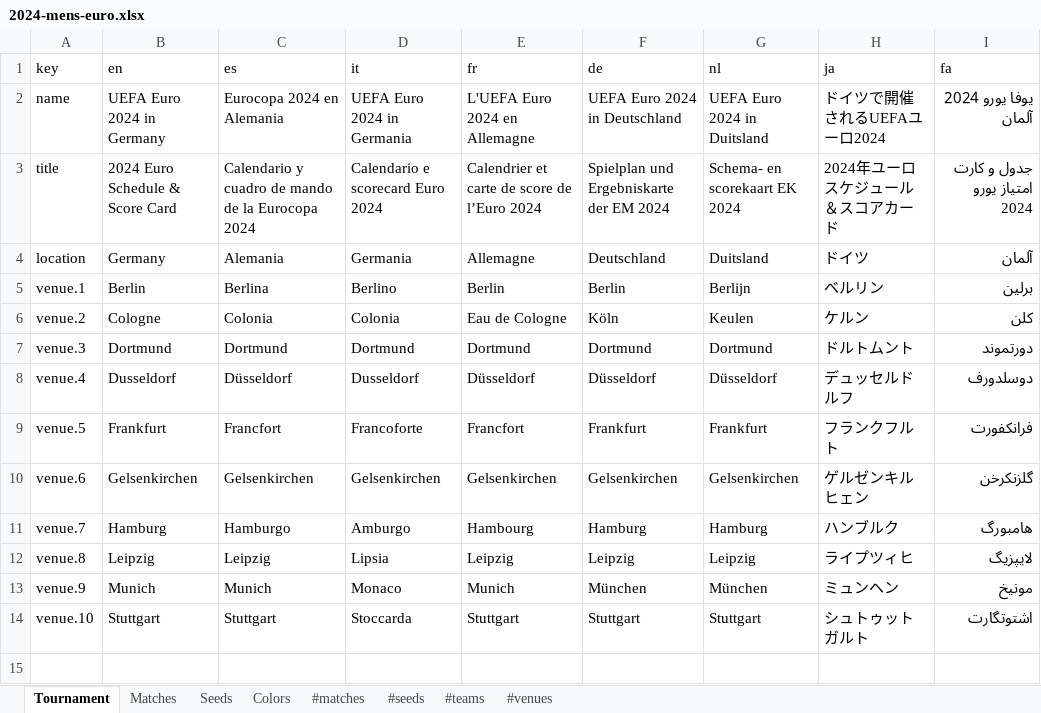
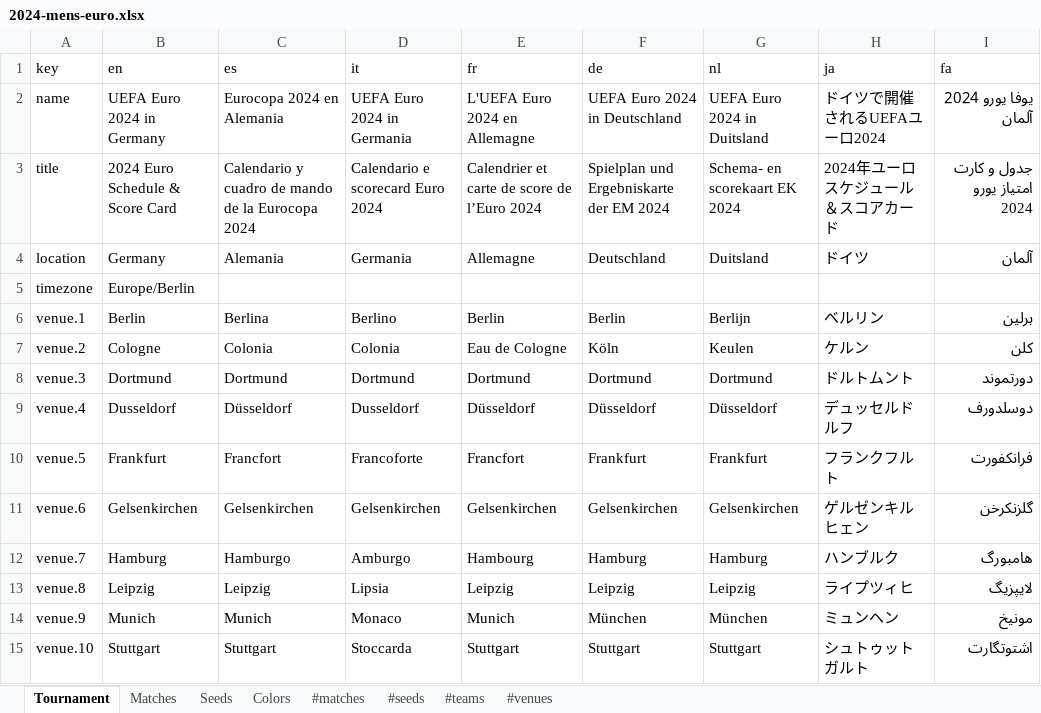
Before and after one commit to bruceoberg/soccer-tourney-poster, an Excel workbook: tournaments/2024-mens-euro.xlsx, sheet Tournament, drawn as a sheet; values as stored, in another font and other column widths than the file's, no borders; table styles not drawn; the diff names each change by its address in the sheet, - before the commit and + after, or states it on an @@ line.

Commit message:
added home timezone to tournament info

```diff
--- a/tournaments/2024-mens-euro.xlsx (sheet Tournament)
+++ b/tournaments/2024-mens-euro.xlsx (sheet Tournament)
+row 5: timezone | Europe/Berlin
```
Also changed, not shown: tournaments/2018-mens-world-cup.xlsx, tournaments/2022-mens-world-cup.xlsx, 3 other files.
